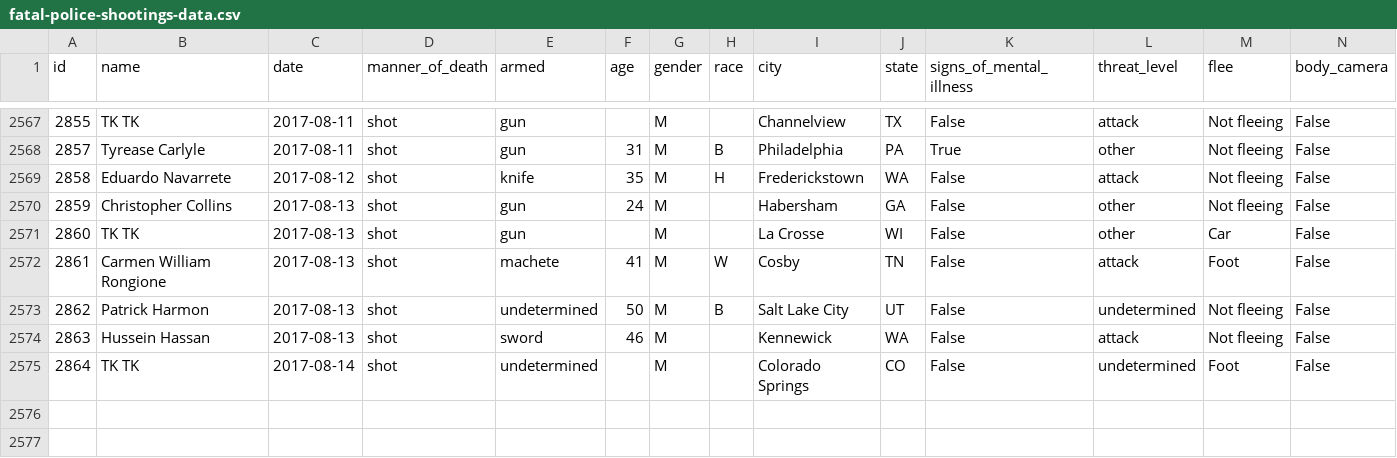
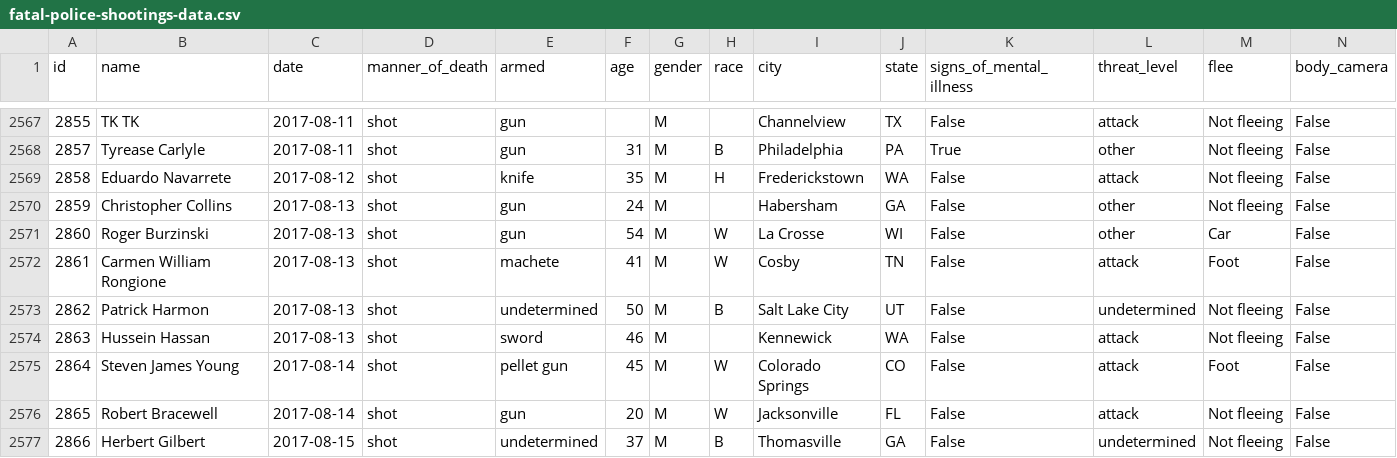
Before and after one commit to joshbegley/wapo-police-shootings, a CSV file: fatal-police-shootings-data.csv, drawn as a sheet; only a part is shown, gaps mark what is left out.

Commit message:
automatic updates

```diff
--- a/fatal-police-shootings-data.csv
+++ b/fatal-police-shootings-data.csv
@@ -2570,3 +2570,3 @@ id,name,date,manner_of_death,armed,age,gender,race,city,state,signs_of_mental_il
 2859,Christopher Collins,2017-08-13,shot,gun,24,M,,Habersham,GA,False,other,Not fleeing,False
-2860,TK TK,2017-08-13,shot,gun,,M,,La Crosse,WI,False,other,Car,False
+2860,Roger Burzinski,2017-08-13,shot,gun,54,M,W,La Crosse,WI,False,other,Car,False
 2861,Carmen William Rongione,2017-08-13,shot,machete,41,M,W,Cosby,TN,False,attack,Foot,False
@@ -2574,2 +2574,4 @@ id,name,date,manner_of_death,armed,age,gender,race,city,state,signs_of_mental_il
 2863,Hussein Hassan,2017-08-13,shot,sword,46,M,,Kennewick,WA,False,attack,Not fleeing,False
-2864,TK TK,2017-08-14,shot,undetermined,,M,,Colorado Springs,CO,False,undetermined,Foot,False
+2864,Steven James Young,2017-08-14,shot,pellet gun,45,M,W,Colorado Springs,CO,False,attack,Foot,False
+2865,Robert Bracewell,2017-08-14,shot,gun,20,M,W,Jacksonville,FL,False,attack,Not fleeing,False
+2866,Herbert Gilbert,2017-08-15,shot,undetermined,37,M,B,Thomasville,GA,False,undetermined,Not fleeing,False
```
